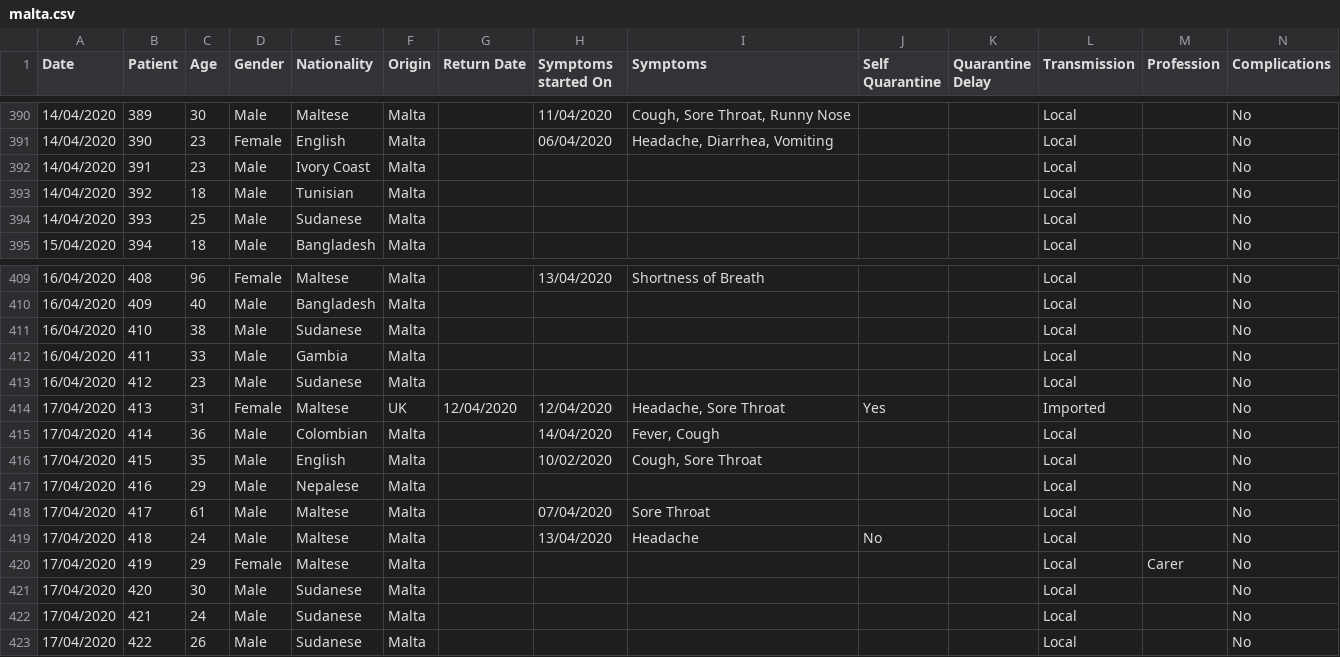
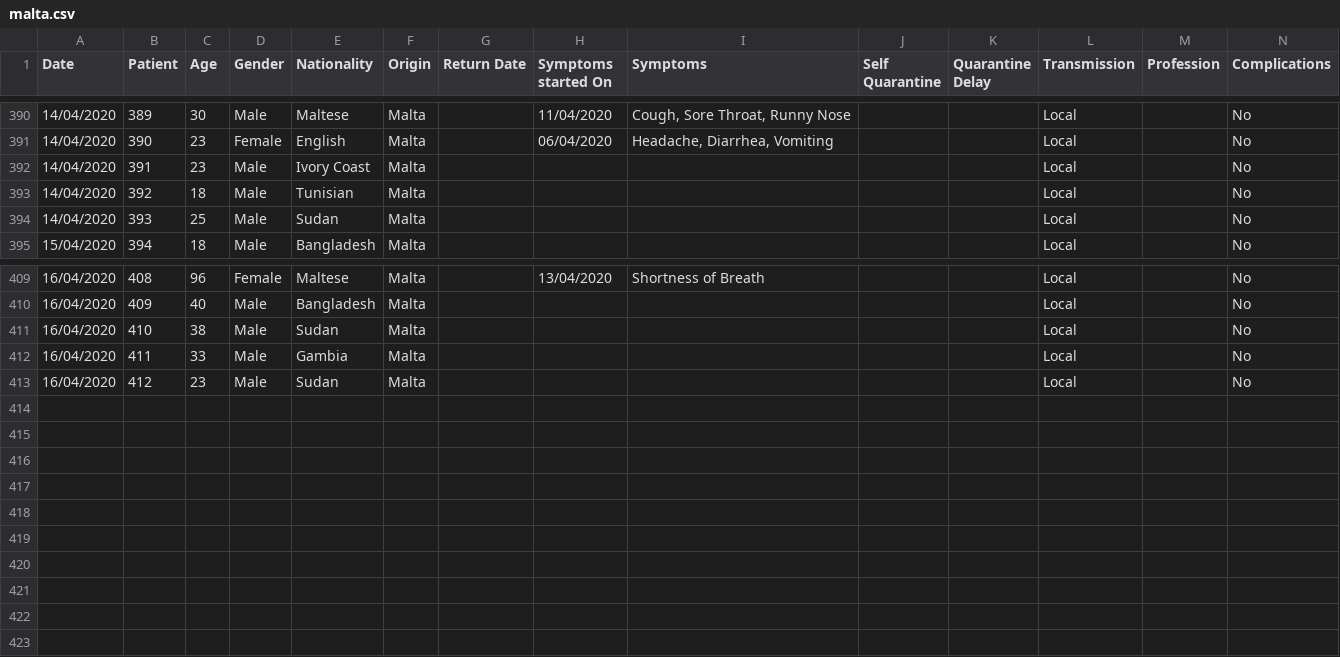
Before and after one commit to Lobeslab-Ltd/covid-19-MT, a CSV file: malta.csv, drawn as a sheet; only a part is shown, gaps mark what is left out; rows hold the shown columns only; the diff names each change by its address in the sheet, - before the commit and + after, or states it on an @@ line.

```diff
--- a/malta.csv
+++ b/malta.csv
-E394 (Nationality): Sudanese
+E394 (Nationality): Sudan
-E411 (Nationality): Sudanese
+E411 (Nationality): Sudan
-E413 (Nationality): Sudanese
+E413 (Nationality): Sudan
-row 414: 17/04/2020 | 413 | 31 | Female | Maltese | UK | 12/04/2020 | 12/04/2020 | Headache, Sore Throat | Yes |  | Imported |  | No
-row 415: 17/04/2020 | 414 | 36 | Male | Colombian | Malta |  | 14/04/2020 | Fever, Cough |  |  | Local |  | No
-row 416: 17/04/2020 | 415 | 35 | Male | English | Malta |  | 10/02/2020 | Cough, Sore Throat |  |  | Local |  | No
-row 417: 17/04/2020 | 416 | 29 | Male | Nepalese | Malta |  |  |  |  |  | Local |  | No
-row 418: 17/04/2020 | 417 | 61 | Male | Maltese | Malta |  | 07/04/2020 | Sore Throat |  |  | Local |  | No
-row 419: 17/04/2020 | 418 | 24 | Male | Maltese | Malta |  | 13/04/2020 | Headache | No |  | Local |  | No
-row 420: 17/04/2020 | 419 | 29 | Female | Maltese | Malta |  |  |  |  |  | Local | Carer | No
-row 421: 17/04/2020 | 420 | 30 | Male | Sudanese | Malta |  |  |  |  |  | Local |  | No
-row 422: 17/04/2020 | 421 | 24 | Male | Sudanese | Malta |  |  |  |  |  | Local |  | No
-row 423: 17/04/2020 | 422 | 26 | Male | Sudanese | Malta |  |  |  |  |  | Local |  | No
```
Also changed, not shown: malta_time_series.csv.
